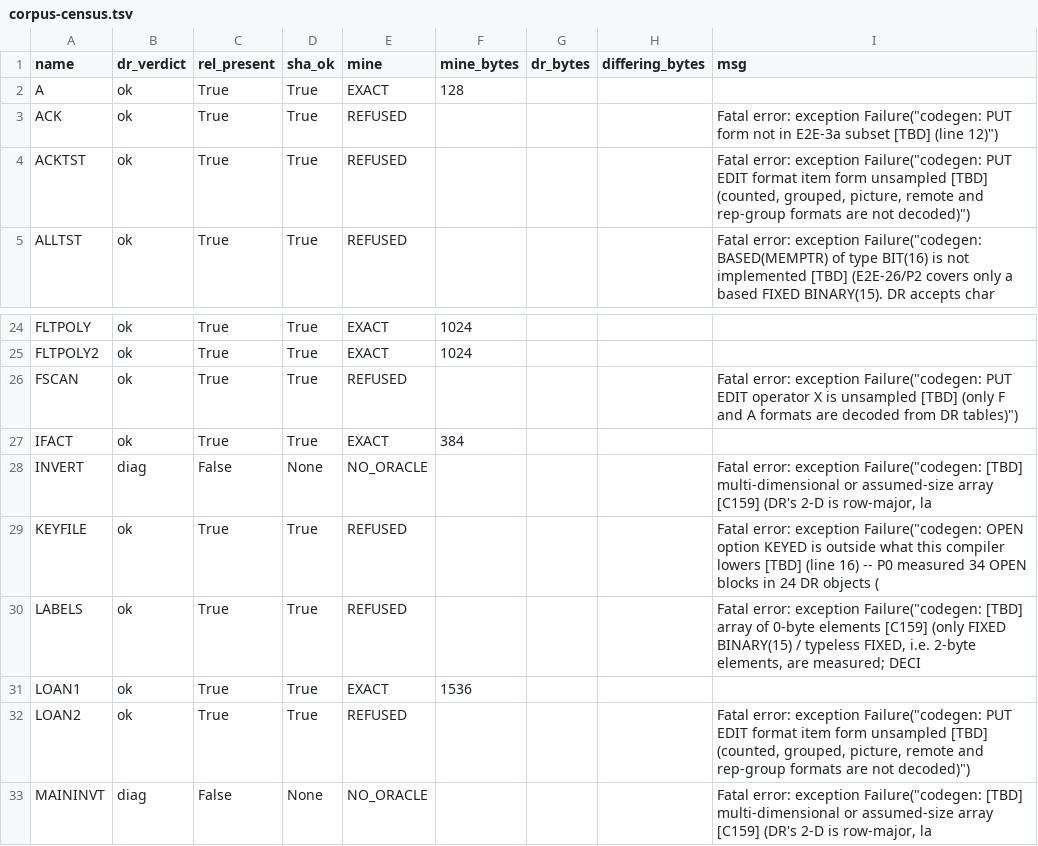
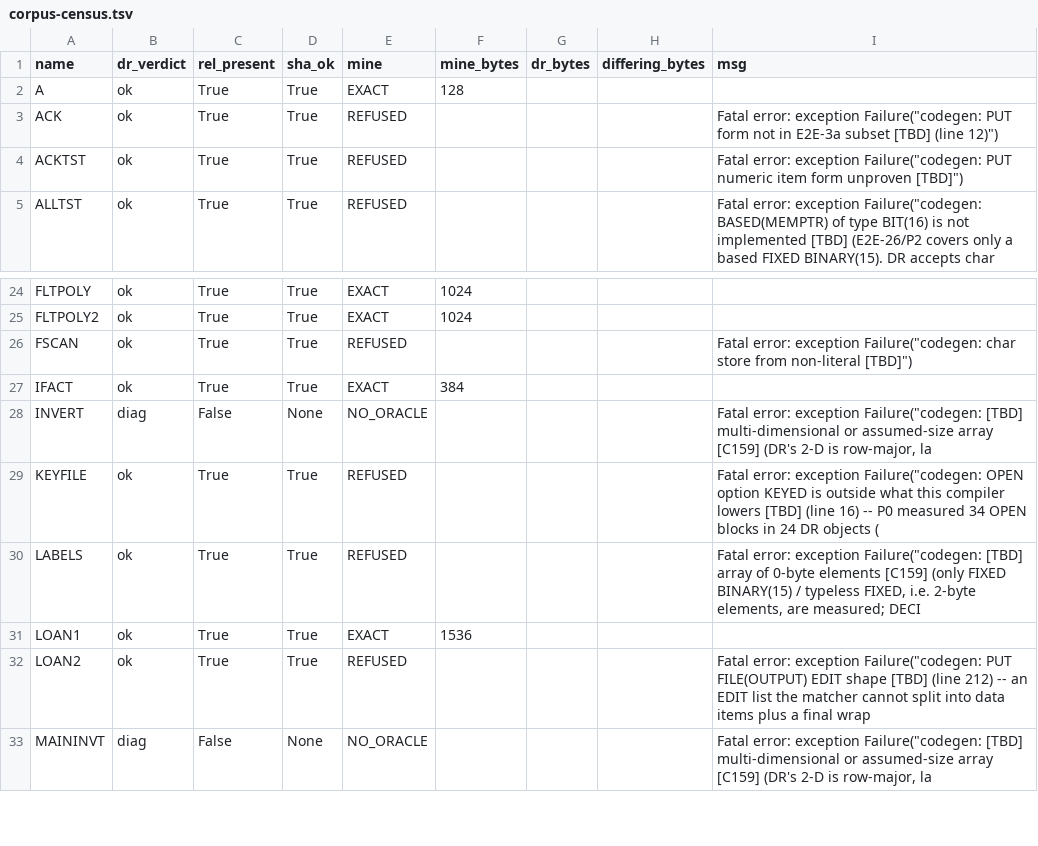
Before and after one commit to cyrilmhansen/drpli, a TSV file: spec/census/corpus-census.tsv, drawn as a sheet; only a part is shown, gaps mark what is left out.

Commit message:
E2E-52/P3-4 registration step 1: 10 SPECIMENS (E52PA + E52PP..PZ, measured comments: PA 384B code 004E=78 DATA 0013=19 HEADLINE span 0032-0047==LOAN2 0544-0558; PP/PQ nested+sibling rep-groups; PR console route-independence; PS count-1 FLATTENS; PT x(1)/x(5)=0B; PW/PX/PY/PZ file-route ADD/100x/SUB/DIV ops) + honest dr-refuses REJECTS/NEG_META rows for E52PU (BARE x, SYNTAX ? in DR, my marker 'BARE x (no width) is dr-refuses') + E52PV (x(255) BAD VAL; x(128)/x(0) compile-measured bytes-unmeasured; my marker 'x(width) above 128 is unmeasured') — markers from ACTUAL stderr RE-MEASURED rc=2 on binary 345644822818326f, never assumed; sanctioned --update-inventory rc=0 EXACTLY 1212->1222 specimens (+10) and 180->182 refusals (+2), diff line-for-line; census via OWN write path --check rc=0 counts IDENTICAL 15/0/26/0, exactly the 3 predicted msg moves (ACKTST -> PUT numeric item form unproven; FSCAN -> char store from non-literal; LOAN2 -> PUT FILE(OUTPUT) EDIT shape [TBD] (line 212) VERBATIM), metadata head 2c51941 binary c4c5b44f dirty 3; gate-e52p3d-reg.log rerun owed (expect 1222/0, 182/182); ledger ENDS C361 (C362 owed, measured-bytes-only BEFORE COVERAGE rewrite); goldens never re-derived; operator handoff.config.json NOT staged; all rc DIRECT; no push

```diff
--- a/spec/census/corpus-census.tsv
+++ b/spec/census/corpus-census.tsv
@@ -3,3 +3,3 @@ A	ok	True	True	EXACT	128
 ACK	ok	True	True	REFUSED				Fatal error: exception Failure("codegen: PUT form not in E2E-3a subset [TBD] (line 12)")
-ACKTST	ok	True	True	REFUSED				Fatal error: exception Failure("codegen: PUT EDIT format item form unsampled [TBD] (counted, grouped, picture, remote and rep-group formats are not decoded)")
+ACKTST	ok	True	True	REFUSED				Fatal error: exception Failure("codegen: PUT numeric item form unproven [TBD]")
 ALLTST	ok	True	True	REFUSED				Fatal error: exception Failure("codegen: BASED(MEMPTR) of type BIT(16) is not implemented [TBD] (E2E-26/P2 covers only a based FIXED BINARY(15). DR accepts char
@@ -25,3 +25,3 @@ FLTPOLY	ok	True	True	EXACT	1024
 FLTPOLY2	ok	True	True	EXACT	1024			
-FSCAN	ok	True	True	REFUSED				Fatal error: exception Failure("codegen: PUT EDIT operator X is unsampled [TBD] (only F and A formats are decoded from DR tables)")
+FSCAN	ok	True	True	REFUSED				Fatal error: exception Failure("codegen: char store from non-literal [TBD]")
 IFACT	ok	True	True	EXACT	384			
@@ -31,3 +31,3 @@ LABELS	ok	True	True	REFUSED				Fatal error: exception Failure("codegen: [TBD] ar
 LOAN1	ok	True	True	EXACT	1536			
-LOAN2	ok	True	True	REFUSED				Fatal error: exception Failure("codegen: PUT EDIT format item form unsampled [TBD] (counted, grouped, picture, remote and rep-group formats are not decoded)")
+LOAN2	ok	True	True	REFUSED				Fatal error: exception Failure("codegen: PUT FILE(OUTPUT) EDIT shape [TBD] (line 212) -- an EDIT list the matcher cannot split into data items plus a final wrap
 MAININVT	diag	False	None	NO_ORACLE				Fatal error: exception Failure("codegen: [TBD] multi-dimensional or assumed-size array [C159] (DR's 2-D is row-major, la
```
Also changed, not shown: 3 other files.
